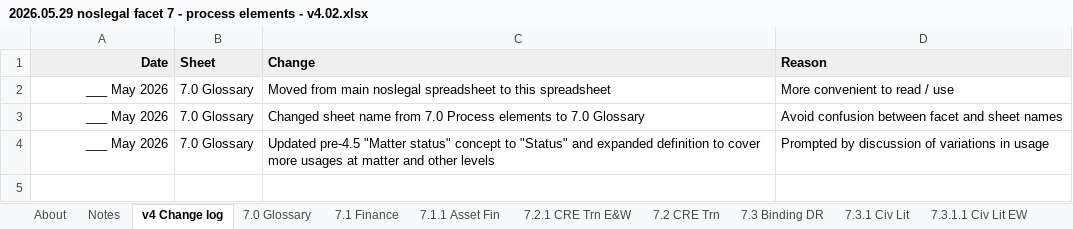
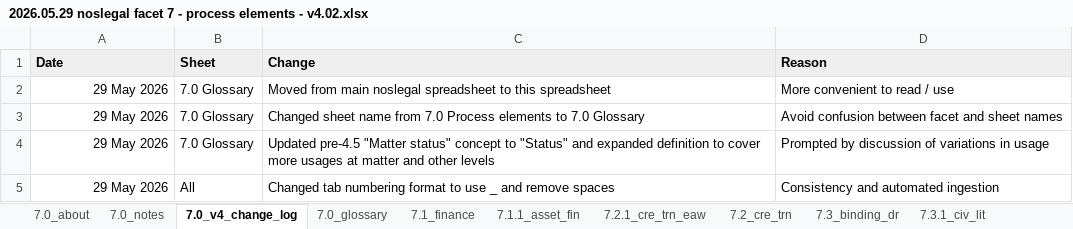
Before and after one commit to noslegal/taxonomy, an Excel workbook: 2026.05 v4 noslegal release/2026.05.29 noslegal facet 7 - process elements - v4.02.xlsx, sheet 7.0_v4_change_log, drawn as a sheet; values as stored, in another font and other column widths than the file's, no borders; charts and pictures not drawn; the diff names each change by its address in the sheet, - before the commit and + after, or states it on an @@ line.

```diff
--- a/2026.05 v4 noslegal release/2026.05.29 noslegal facet 7 - process elements - v4.02.xlsx (sheet 7.0_v4_change_log)
+++ b/2026.05 v4 noslegal release/2026.05.29 noslegal facet 7 - process elements - v4.02.xlsx (sheet 7.0_v4_change_log)
-sheet tab: About
+sheet tab: 7.0_about
-sheet tab: Notes
+sheet tab: 7.0_notes
-sheet tab: v4 Change log
+sheet tab: 7.0_v4_change_log
-sheet tab: 7.0 Glossary
+sheet tab: 7.0_glossary
-sheet tab: 7.1 Finance
+sheet tab: 7.1_finance
-sheet tab: 7.1.1 Asset Fin
+sheet tab: 7.1.1_asset_fin
-sheet tab: 7.2.1 CRE Trn E&W
+sheet tab: 7.2.1_cre_trn_eaw
-sheet tab: 7.2 CRE Trn
+sheet tab: 7.2_cre_trn
-sheet tab: 7.3 Binding DR
+sheet tab: 7.3_binding_dr
-sheet tab: 7.3.1 Civ Lit
+sheet tab: 7.3.1_civ_lit
-A1 alignment: right
+A1 alignment: left
-A2:A4 (Date): ___ May 2026
+A2:A4 (Date): 29 May 2026
+row 5: 29 May 2026 | All | Changed tab numbering format to use _ and remove spaces | Consistency and automated ingestion
```
Also changed, not shown: other sheet tabs, 2026.05 v4 noslegal release/2026.05.29 noslegal facet 6 - places - v4.02.xlsx, 2026.05 v4 noslegal release/2026.05.29 noslegal facets 1-5 and 8 - v4.02.xlsx, 3 other files.
